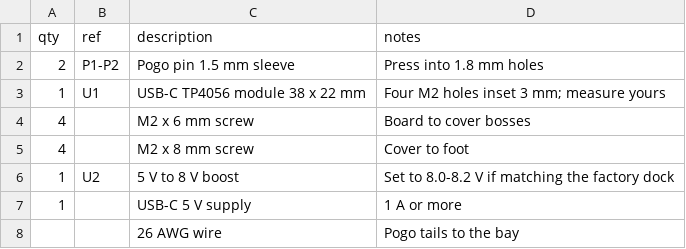
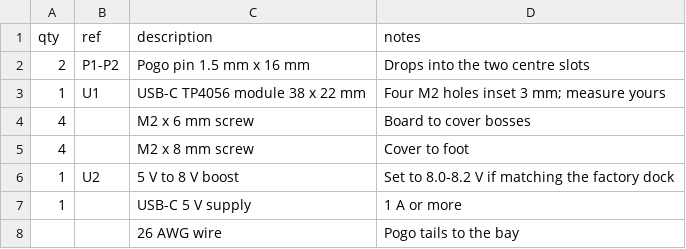
Before and after one commit to Merxius2/Logitech-dinovo-edge-cradle, a CSV file: bom.csv, drawn as a sheet.

```diff
--- a/bom.csv
+++ b/bom.csv
@@ -1,3 +1,3 @@
 qty,ref,description,notes
-2,P1-P2,Pogo pin 1.5 mm sleeve,Press into 1.8 mm holes
+2,P1-P2,Pogo pin 1.5 mm x 16 mm,Drops into the two centre slots
 1,U1,USB-C TP4056 module 38 x 22 mm,Four M2 holes inset 3 mm; measure yours
```
Also changed, not shown: 10 other files.
